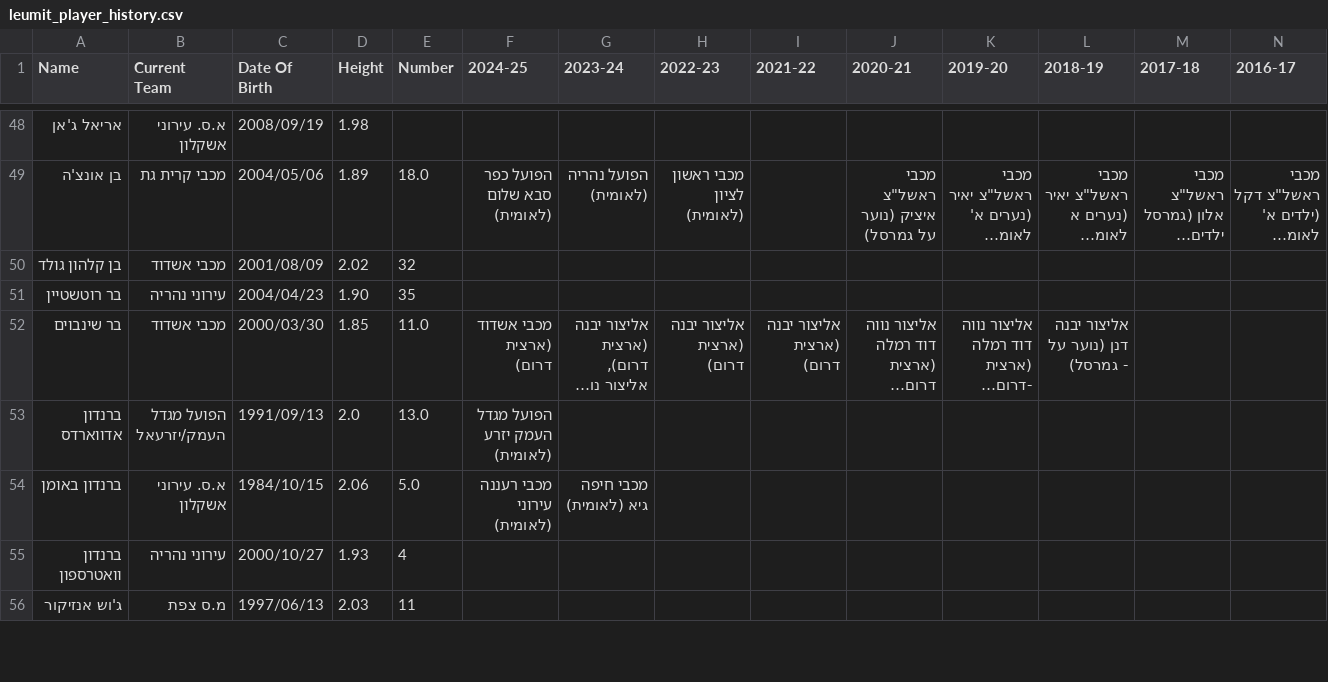
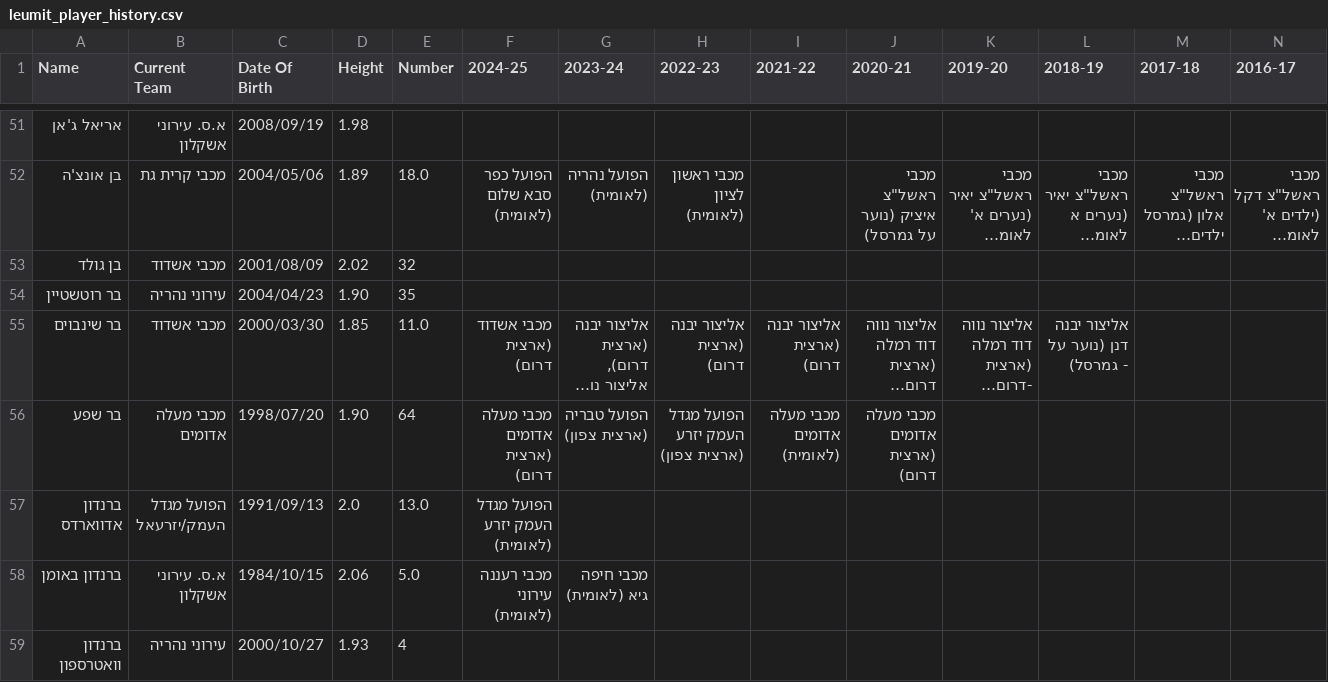
Before and after one commit to navonn3/leumit_db, a CSV file: data/leumit/leumit_player_history.csv, drawn as a sheet; only a part is shown, gaps mark what is left out; the shorter side is filled out with more unchanged rows; long unchanged cells end in …; addresses are those after the commit; rows hold the shown columns only; the diff covers the shown part only; the diff names each change by its address in the sheet, - before the commit and + after, or states it on an @@ line.

```diff
--- a/data/leumit/leumit_player_history.csv
+++ b/data/leumit/leumit_player_history.csv
-A53 (Name): בן קלהון גולד
+A53 (Name): בן גולד
+row 56: בר שפע | מכבי מעלה אדומים | 1998/07/20 | 1.90 | 64 | מכבי מעלה אדומים (ארצית דרום) | הפועל טבריה (ארצית צפון) | הפועל מגדל העמק יזרע (ארצית צפון) | מכבי מעלה אדומים (לאומית) | מכבי מעלה אדומים (ארצית דרום)
```
Also changed, not shown: 13 added rows, 2 removed rows and 3 edited cells elsewhere in this file, data/leumit/leumit_games/game_quarters.csv, data/leumit/leumit_games/game_team_stats.csv, 7 other files.
